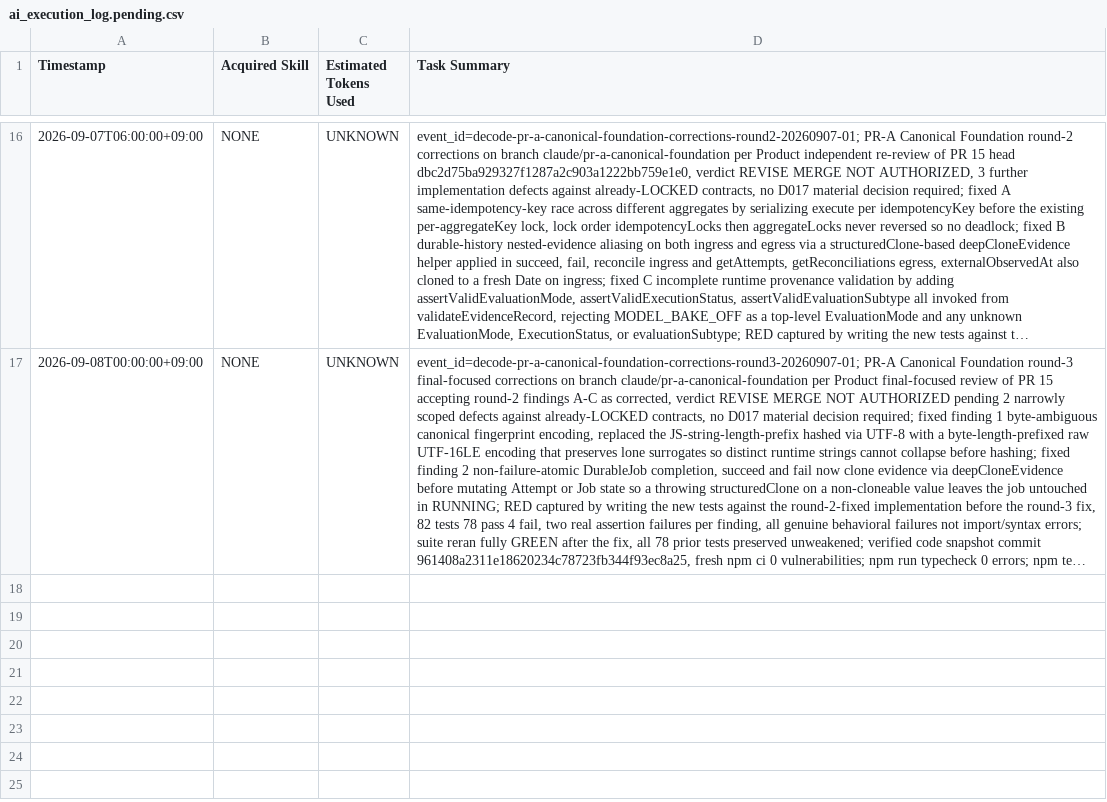
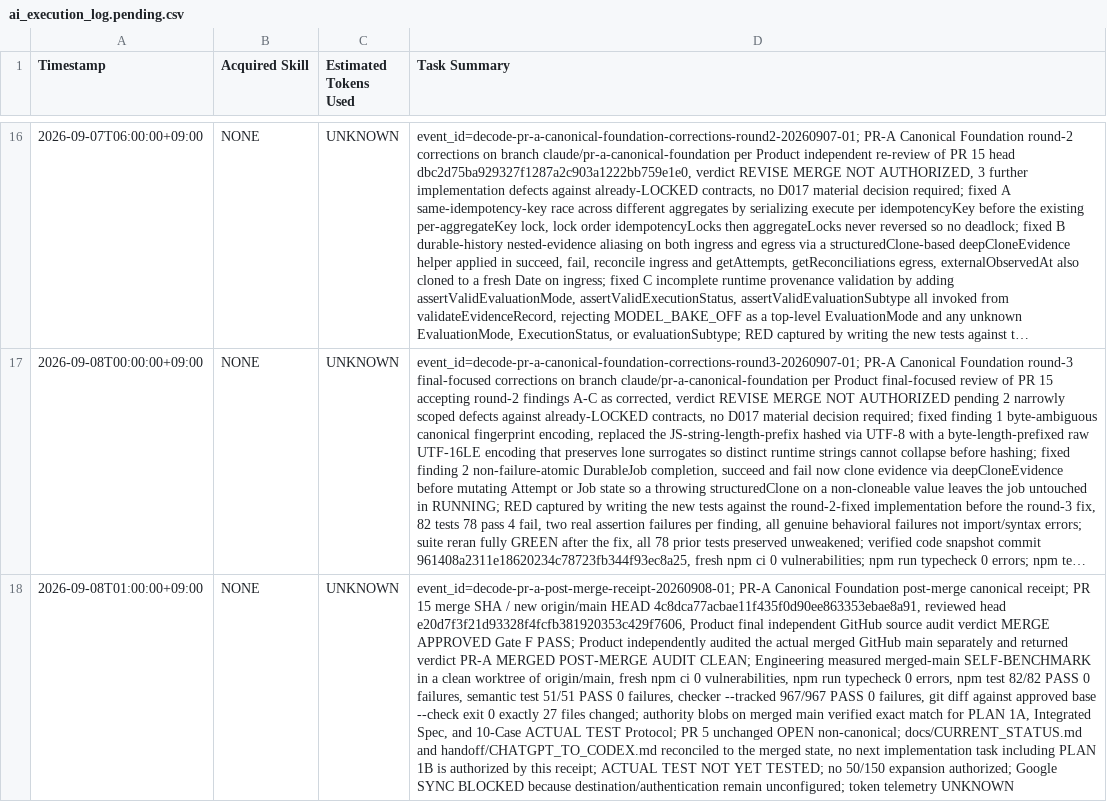
Before and after one commit to edward321416-maker/DECODE, a CSV file: experiments/ai_execution_log.pending.csv, drawn as a sheet; only a part is shown, gaps mark what is left out; long unchanged cells end in …; the diff names each change by its address in the sheet, - before the commit and + after, or states it on an @@ line.

```diff
--- a/experiments/ai_execution_log.pending.csv
+++ b/experiments/ai_execution_log.pending.csv
+row 18: 2026-09-08T01:00:00+09:00 | NONE | UNKNOWN | event_id=decode-pr-a-post-merge-receipt-20260908-01; PR-A Canonical Foundation post-merge canonical receipt; PR 15 merge SHA / new origin/main HEAD 4c8dca77acbae11f435f0d90ee863353ebae8a91, reviewed head e20d7f3f21d93328f4fcfb381920353c429f7606, Product final independent GitHub source audit verdict MERGE APPROVED Gate F PASS; Product independently audited the actual merged GitHub main separately and returned verdict PR-A MERGED POST-MERGE AUDIT CLEAN; Engineering measured merged-main SELF-BENCHMARK in a clean worktree of origin/main, fresh npm ci 0 vulnerabilities, npm run typecheck 0 errors, npm test 82/82 PASS 0 failures, semantic test 51/51 PASS 0 failures, checker --tracked 967/967 PASS 0 failures, git diff against approved base --check exit 0 exactly 27 files changed; authority blobs on merged main verified exact match for PLAN 1A, Integrated Spec, and 10-Case ACTUAL TEST Protocol; PR 5 unchanged OPEN non-canonical; docs/CURRENT_STATUS.md and handoff/CHATGPT_TO_CODEX.md reconciled to the merged state, no next implementation task including PLAN 1B is authorized by this receipt; ACTUAL TEST NOT YET TESTED; no 50/150 expansion authorized; Google SYNC BLOCKED because destination/authentication remain unconfigured; token telemetry UNKNOWN
```
Also changed, not shown: 5 other files.
